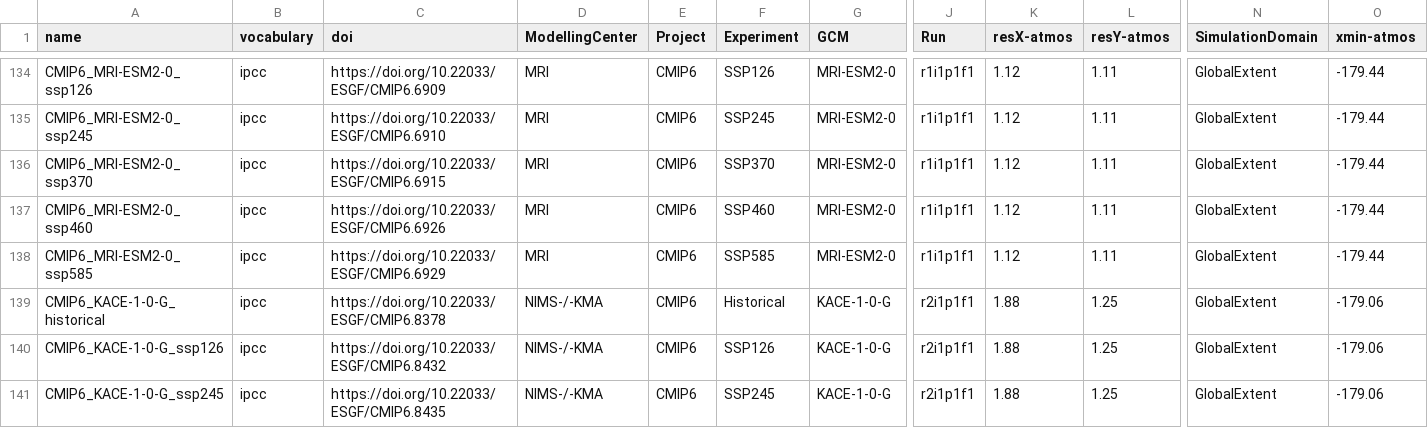
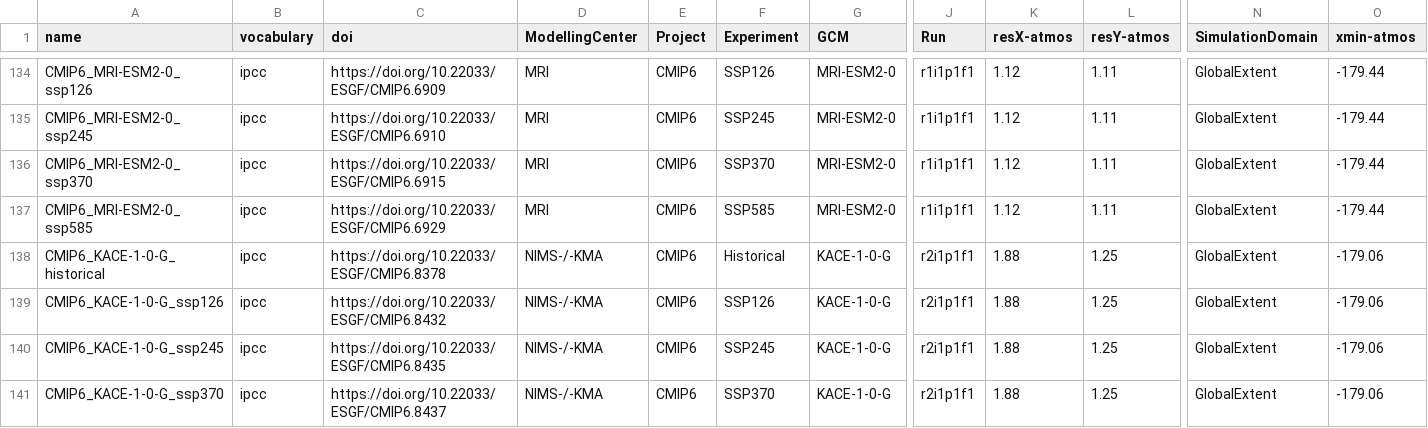
Before and after one commit to metaclip/metaclipR-atlas, a CSV file: inst/dataset_table.csv, drawn as a sheet; only a part is shown, gaps mark what is left out; the shorter side is filled out with more unchanged rows; rows hold the shown columns only; the diff covers the shown part only; the diff names each change by its address in the sheet, - before the commit and + after, or states it on an @@ line.

```diff
--- a/inst/dataset_table.csv
+++ b/inst/dataset_table.csv
-row 137: CMIP6_MRI-ESM2-0_ssp460 | ipcc | https://doi.org/10.22033/ESGF/CMIP6.6926 | MRI | CMIP6 | SSP460 | MRI-ESM2-0 | r1i1p1f1 | 1.12 | 1.11 | GlobalExtent | -179.44
```
Also changed, not shown: 4 removed rows and 28 edited cells elsewhere in this file.
